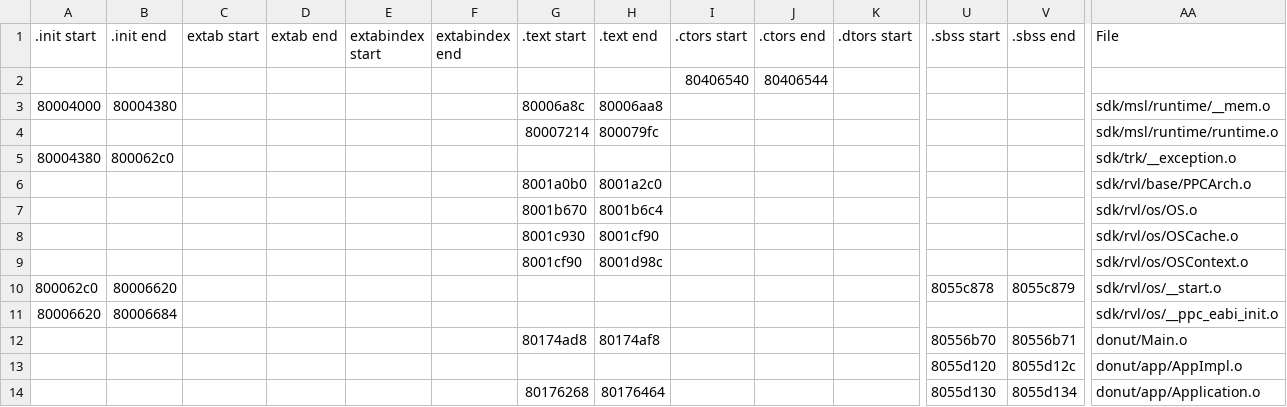
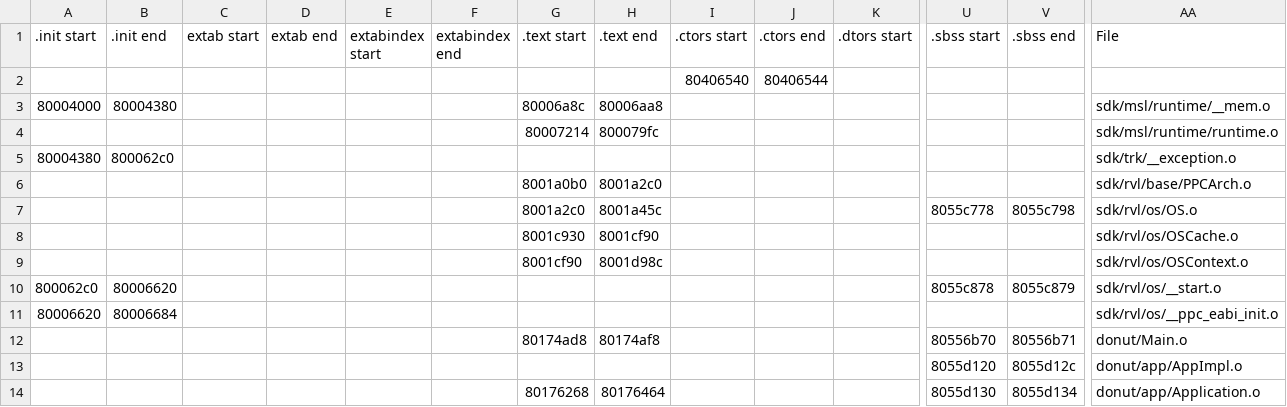
Before and after one commit to DarkKirb/donut-decomp, a CSV file: data/ranges.csv, drawn as a sheet; only a part is shown, gaps mark what is left out; removed rows and columns are numbered as before the commit, all else as after; rows hold the shown columns only; the diff names each change by its address in the sheet, - before the commit and + after, or states it on an @@ line.

```diff
--- a/data/ranges.csv
+++ b/data/ranges.csv
-row 7:  |  |  |  |  |  | 8001b670 | 8001b6c4 |  |  |  |  |  | sdk/rvl/os/OS.o
+row 7:  |  |  |  |  |  | 8001a2c0 | 8001a45c |  |  |  | 8055c778 | 8055c798 | sdk/rvl/os/OS.o
```
Also changed, not shown: data/symbols.csv, 5 other files.
